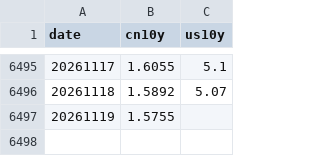
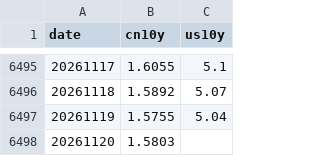
Before and after one commit to jameszzzqaq/earl-etf-dashboard, a CSV file: cache/rates.csv, drawn as a sheet; only a part is shown, gaps mark what is left out.

```diff
--- a/cache/rates.csv
+++ b/cache/rates.csv
@@ -6496,2 +6496,3 @@ date,cn10y,us10y
 20261118,1.5892,5.07
-20261119,1.5755,
+20261119,1.5755,5.04
+20261120,1.5803,
```
Also changed, not shown: cache/cni399370.csv, cache/cni399371.csv, 48 other files.
